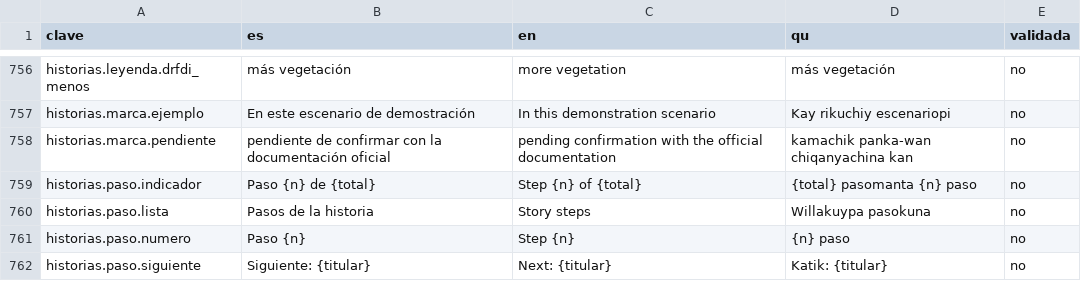
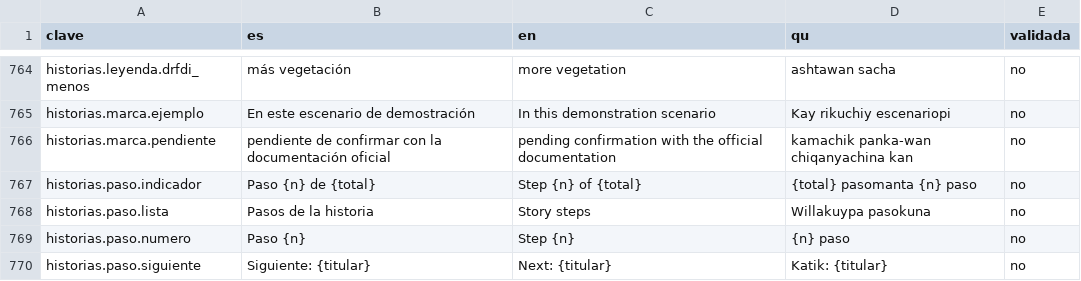
Before and after one commit to jmnss/PACHA, a CSV file: docs/traduccion-kichwa.csv, drawn as a sheet; only a part is shown, gaps mark what is left out; addresses are those after the commit; the diff covers the shown part only; the diff names each change by its address in the sheet, - before the commit and + after, or states it on an @@ line.

```diff
--- a/docs/traduccion-kichwa.csv
+++ b/docs/traduccion-kichwa.csv
-D764 (qu): más vegetación
+D764 (qu): ashtawan sacha
```
Also changed, not shown: 8 added rows and 15 edited cells elsewhere in this file, 16 other files.
